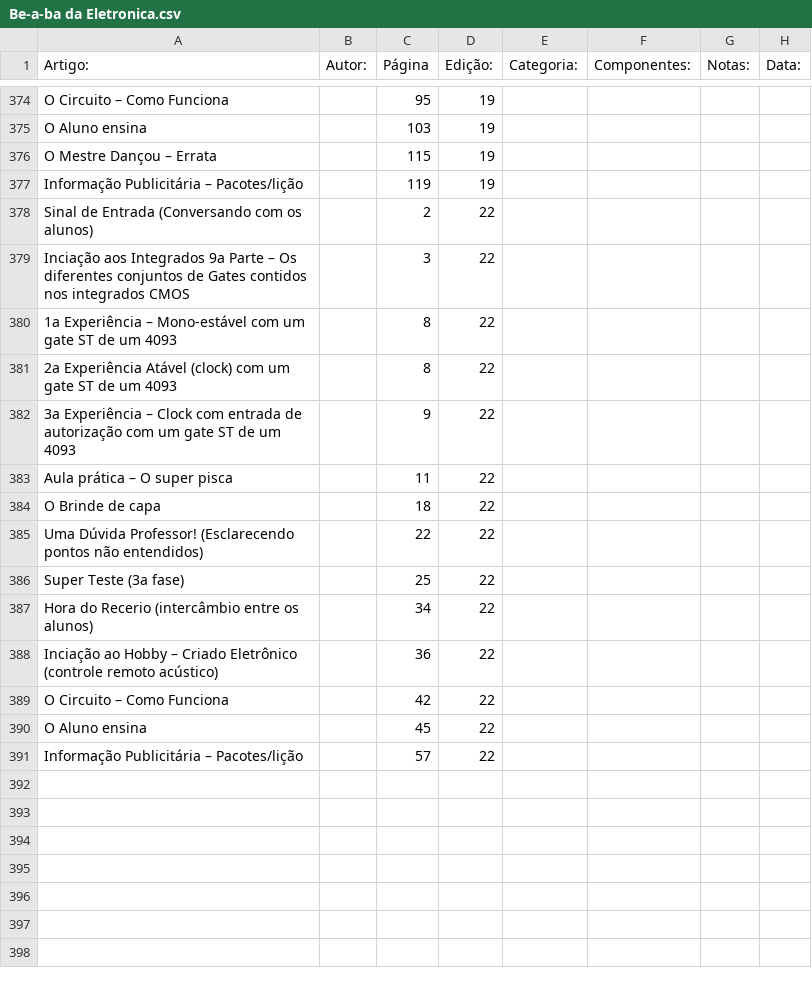
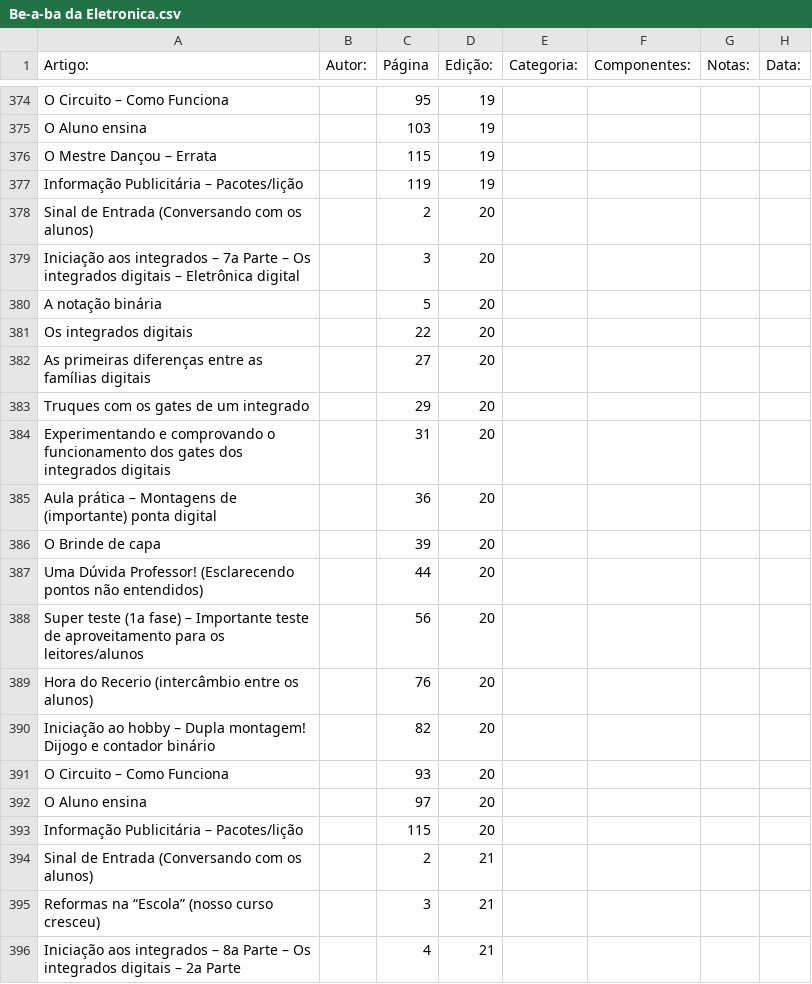
Before and after one commit to Pakequis/Indices_revistas_de_eletronica, a CSV file: Indices/Be-a-ba da Eletronica.csv, drawn as a sheet; only a part is shown, gaps mark what is left out; the shorter side is filled out with more unchanged rows; the diff covers the shown part only.

Commit message:
Mais edições...

```diff
--- a/Indices/Be-a-ba da Eletronica.csv
+++ b/Indices/Be-a-ba da Eletronica.csv
@@ -377 +377,20 @@
 "Informação Publicitária – Pacotes/lição",,119,19,,,,
+"Sinal de Entrada (Conversando com os alunos)",,2,20,,,,
+"Iniciação aos integrados – 7a Parte – Os integrados digitais – Eletrônica digital",,3,20,,,,
+"A notação binária",,5,20,,,,
+"Os integrados digitais",,22,20,,,,
+"As primeiras diferenças entre as famílias digitais",,27,20,,,,
+"Truques com os gates de um integrado",,29,20,,,,
+"Experimentando e comprovando o funcionamento dos gates dos integrados digitais",,31,20,,,,
+"Aula prática – Montagens de (importante) ponta digital",,36,20,,,,
+"O Brinde de capa",,39,20,,,,
+"Uma Dúvida Professor! (Esclarecendo pontos não entendidos)",,44,20,,,,
+"Super teste (1a fase) – Importante teste de aproveitamento para os leitores/alunos",,56,20,,,,
+"Hora do Recerio (intercâmbio entre os alunos)",,76,20,,,,
+"Iniciação ao hobby – Dupla montagem! Dijogo e contador binário",,82,20,,,,
+"O Circuito – Como Funciona",,93,20,,,,
+"O Aluno ensina",,97,20,,,,
+"Informação Publicitária – Pacotes/lição",,115,20,,,,
+"Sinal de Entrada (Conversando com os alunos)",,2,21,,,,
+"Reformas na “Escola” (nosso curso cresceu)",,3,21,,,,
+"Iniciação aos integrados – 8a Parte – Os integrados digitais – 2a Parte",,4,21,,,,
```
Also changed, not shown: 23 added rows elsewhere in this file.
